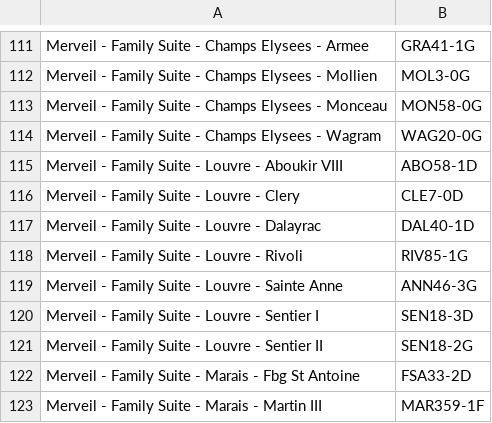
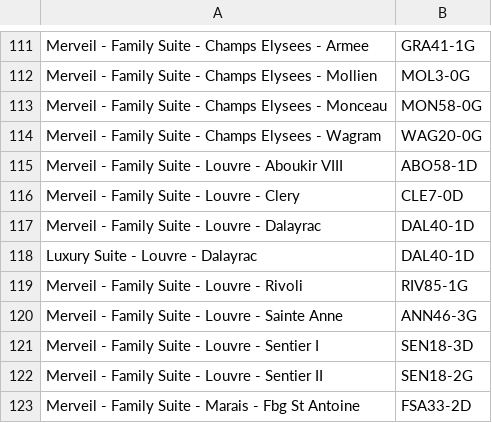
Before and after one commit to HatimMano/merveil-booking-accouting, a CSV file: config/mapping/AirbnbLogement_Compta.csv, drawn as a sheet; only a part is shown, gaps mark what is left out; the shorter side is filled out with more unchanged rows; the diff names each change by its address in the sheet, - before the commit and + after, or states it on an @@ line.

Commit message:
fix(mapping): alias Airbnb 'Luxury Suite - Louvre - Dalayrac' → DAL40-1D
Annonce Airbnb renommée (ex 'Family Suite') → MAPPING_NOT_FOUND bloquant sur
le run 260615. Dalayrac = 1 seul appart (P02-DAL40-1D).

```diff
--- a/config/mapping/AirbnbLogement_Compta.csv
+++ b/config/mapping/AirbnbLogement_Compta.csv
+row 118: Luxury Suite - Louvre - Dalayrac | DAL40-1D
```
